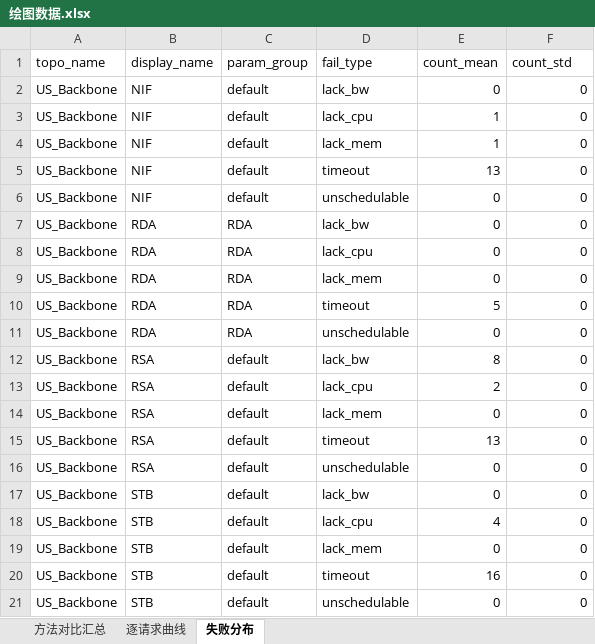
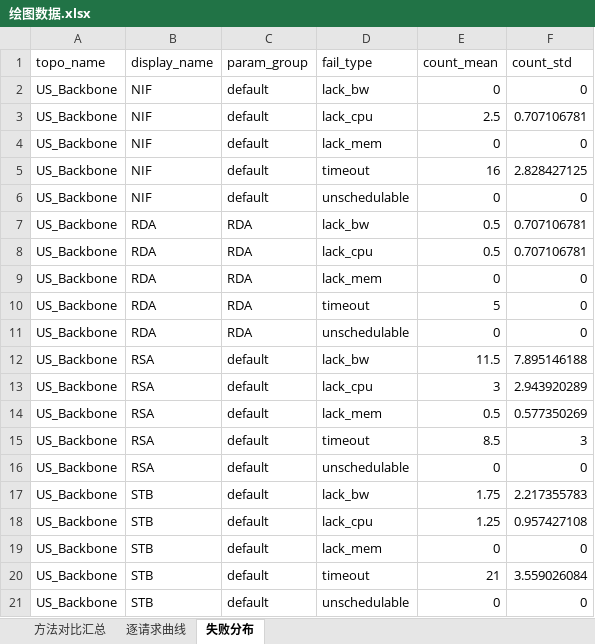
Before and after one commit to 5413699/Latency-sensitive-multicast-SFC-deployment, an Excel workbook: c.输出/绘图数据.xlsx, sheet 失败分布, drawn as a sheet; values as stored, in another font and other column widths than the file's, no borders; the diff names each change by its address in the sheet, - before the commit and + after, or states it on an @@ line.

```diff
--- a/c.输出/绘图数据.xlsx (sheet 失败分布)
+++ b/c.输出/绘图数据.xlsx (sheet 失败分布)
-E3 (count_mean): 1
+E3 (count_mean): 2.5
-F3 (count_std): 0
+F3 (count_std): 0.707106781
-E4 (count_mean): 1
+E4 (count_mean): 0
-E5 (count_mean): 13
+E5 (count_mean): 16
-F5 (count_std): 0
+F5 (count_std): 2.828427125
-E7:E8 (count_mean): 0
+E7:E8 (count_mean): 0.5
-F7:F8 (count_std): 0
+F7:F8 (count_std): 0.707106781
-E12 (count_mean): 8
+E12 (count_mean): 11.5
-F12 (count_std): 0
+F12 (count_std): 7.895146188
-E13 (count_mean): 2
+E13 (count_mean): 3
-F13 (count_std): 0
+F13 (count_std): 2.943920289
-E14 (count_mean): 0
+E14 (count_mean): 0.5
-F14 (count_std): 0
+F14 (count_std): 0.577350269
-E15 (count_mean): 13
+E15 (count_mean): 8.5
-F15 (count_std): 0
+F15 (count_std): 3
-E17 (count_mean): 0
+E17 (count_mean): 1.75
-F17 (count_std): 0
+F17 (count_std): 2.217355783
-E18 (count_mean): 4
+E18 (count_mean): 1.25
-F18 (count_std): 0
+F18 (count_std): 0.957427108
-E20 (count_mean): 16
+E20 (count_mean): 21
-F20 (count_std): 0
+F20 (count_std): 3.559026084
```
Also changed, not shown: sheet 逐请求曲线, sheet 方法对比汇总, a.输入/批量实验配置.xlsx, c.输出/实验结果汇总.xlsx, 16 other files.
